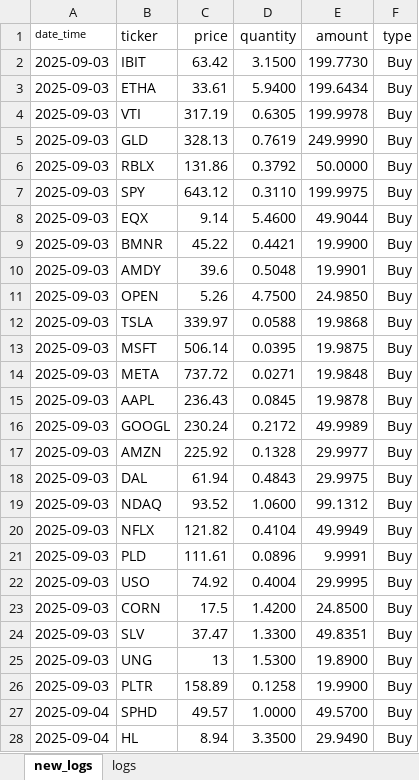
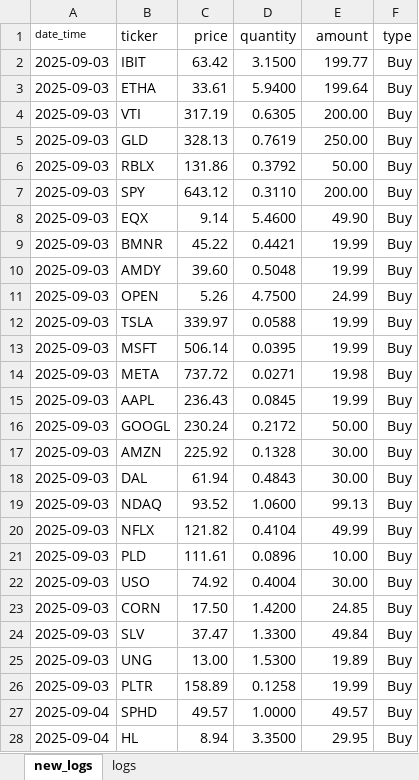
Before and after one commit to Johan-rosa/finance_portfolio, an Excel workbook: data/portfolio_activity.xlsx, sheet new_logs, drawn as a sheet; only a part is shown; values as stored, in another font and other column widths than the file's, no borders; the diff covers the shown part only; the diff names each change by its address in the sheet, - before the commit and + after, or states it on an @@ line.

Commit message:
Add portfolio logs

```diff
--- a/data/portfolio_activity.xlsx (sheet new_logs)
+++ b/data/portfolio_activity.xlsx (sheet new_logs)
-E2 (amount): 199.7730
+E2 (amount): 199.77
-E3 (amount): 199.6434
+E3 (amount): 199.64
-E4 (amount): 199.9978
+E4 (amount): 200.00
-E5 (amount): 249.9990
+E5 (amount): 250.00
-E6 (amount): 50.0000
+E6 (amount): 50.00
-E7 (amount): 199.9975
+E7 (amount): 200.00
-E8 (amount): 49.9044
+E8 (amount): 49.90
-E9 (amount): 19.9900
+E9 (amount): 19.99
-C10 (price): 39.6
+C10 (price): 39.60
-E10 (amount): 19.9901
+E10 (amount): 19.99
-E11 (amount): 24.9850
+E11 (amount): 24.99
-E12 (amount): 19.9868
+E12 (amount): 19.99
-E13 (amount): 19.9875
+E13 (amount): 19.99
-E14 (amount): 19.9848
+E14 (amount): 19.98
-E15 (amount): 19.9878
+E15 (amount): 19.99
-E16 (amount): 49.9989
+E16 (amount): 50.00
-E17 (amount): 29.9977
+E17 (amount): 30.00
-E18 (amount): 29.9975
+E18 (amount): 30.00
-E19 (amount): 99.1312
+E19 (amount): 99.13
-E20 (amount): 49.9949
+E20 (amount): 49.99
-E21 (amount): 9.9991
+E21 (amount): 10.00
-E22 (amount): 29.9995
+E22 (amount): 30.00
-C23 (price): 17.5
+C23 (price): 17.50
-E23 (amount): 24.8500
+E23 (amount): 24.85
-E24 (amount): 49.8351
+E24 (amount): 49.84
-C25 (price): 13
+C25 (price): 13.00
-E25 (amount): 19.8900
+E25 (amount): 19.89
-E26 (amount): 19.9900
+E26 (amount): 19.99
-E27 (amount): 49.5700
+E27 (amount): 49.57
-E28 (amount): 29.9490
+E28 (amount): 29.95
```
Also changed, not shown: 15 added rows, 1 removed row and 152 edited cells elsewhere in this sheet, 1 other file.
